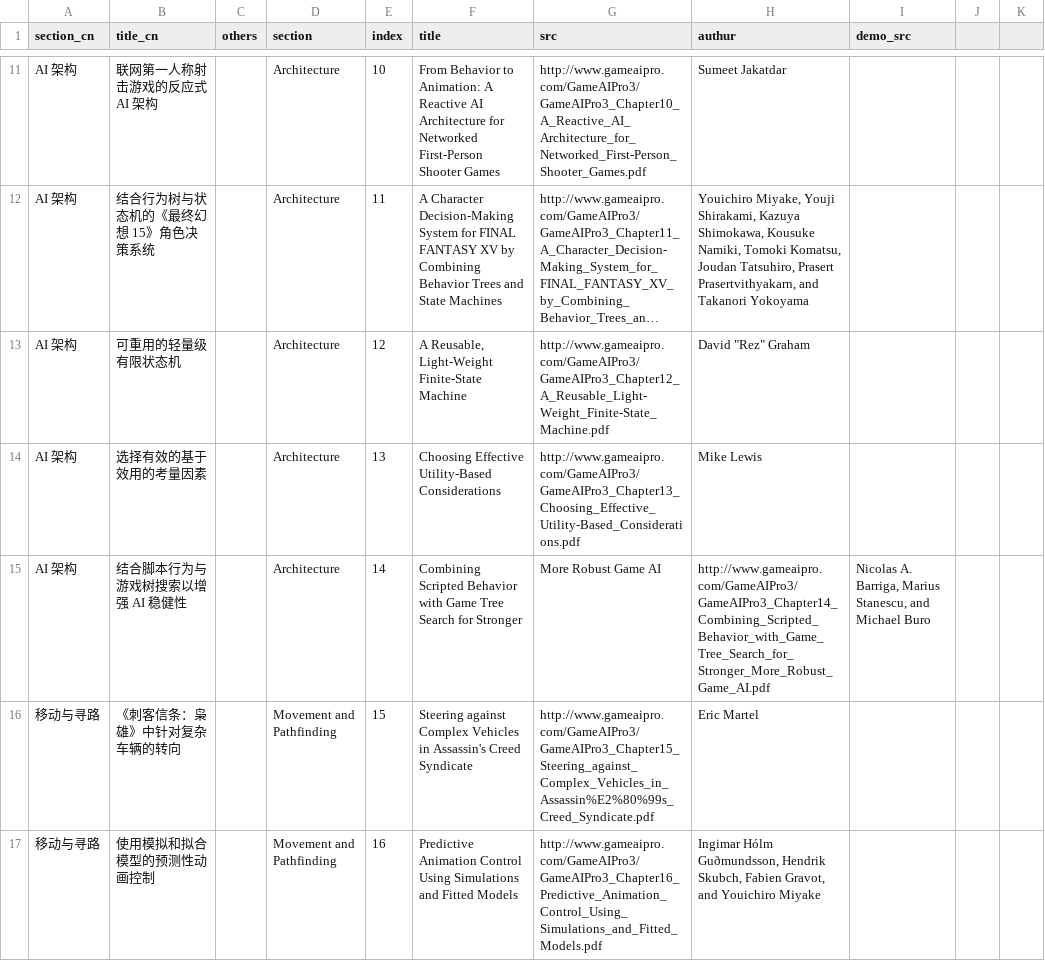
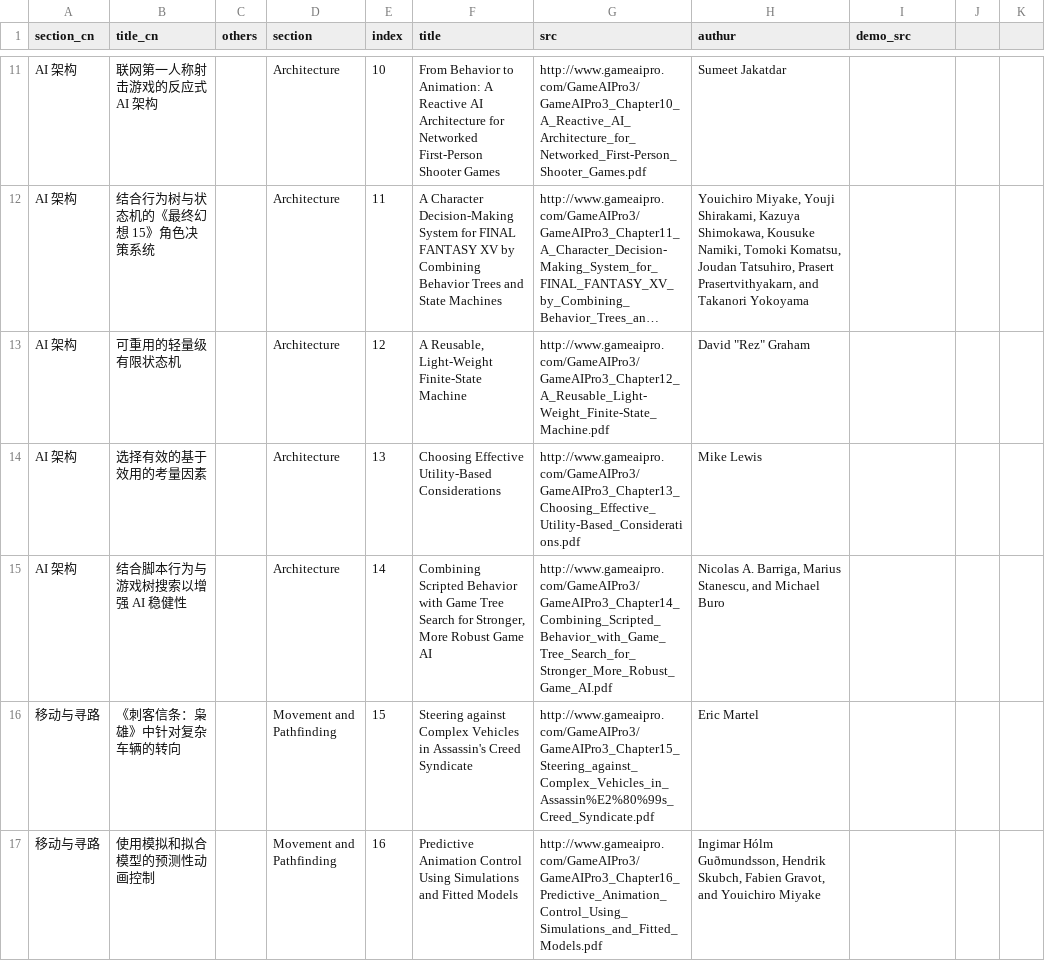
Before and after one commit to jskyzero/GameAIPro, a CSV file: _data/GameAIPro3.csv, drawn as a sheet; only a part is shown, gaps mark what is left out; long unchanged cells end in …; the diff covers the shown part only.

Commit message:
Update GameAIPro3.csv with new data format

```diff
--- a/_data/GameAIPro3.csv
+++ b/_data/GameAIPro3.csv
@@ -15 +15 @@ AI 架构,选择有效的基于效用的考量因素,,Architecture,13,Choosing E
-AI 架构,结合脚本行为与游戏树搜索以增强 AI 稳健性,,Architecture,14,Combining Scripted Behavior with Game Tree Search for Stronger, More Robust Game AI,http://www.gameaipro.com/GameAIPro3/GameAIPro3_Chapter14_Combining_Scripted_Behavior_with_Game_Tree_Search_for_Stronger_More_Robust_Game_AI.pdf,"Nicolas A. Barriga, Marius Stanescu, and Michael Buro",
+"AI 架构","结合脚本行为与游戏树搜索以增强 AI 稳健性","","Architecture","14","Combining Scripted Behavior with Game Tree Search for Stronger, More Robust Game AI","http://www.gameaipro.com/GameAIPro3/GameAIPro3_Chapter14_Combining_Scripted_Behavior_with_Game_Tree_Search_for_Stronger_More_Robust_Game_AI.pdf","Nicolas A. Barriga, Marius Stanescu, and Michael Buro",""
```
Also changed, not shown: 11 edited cells elsewhere in this file.
